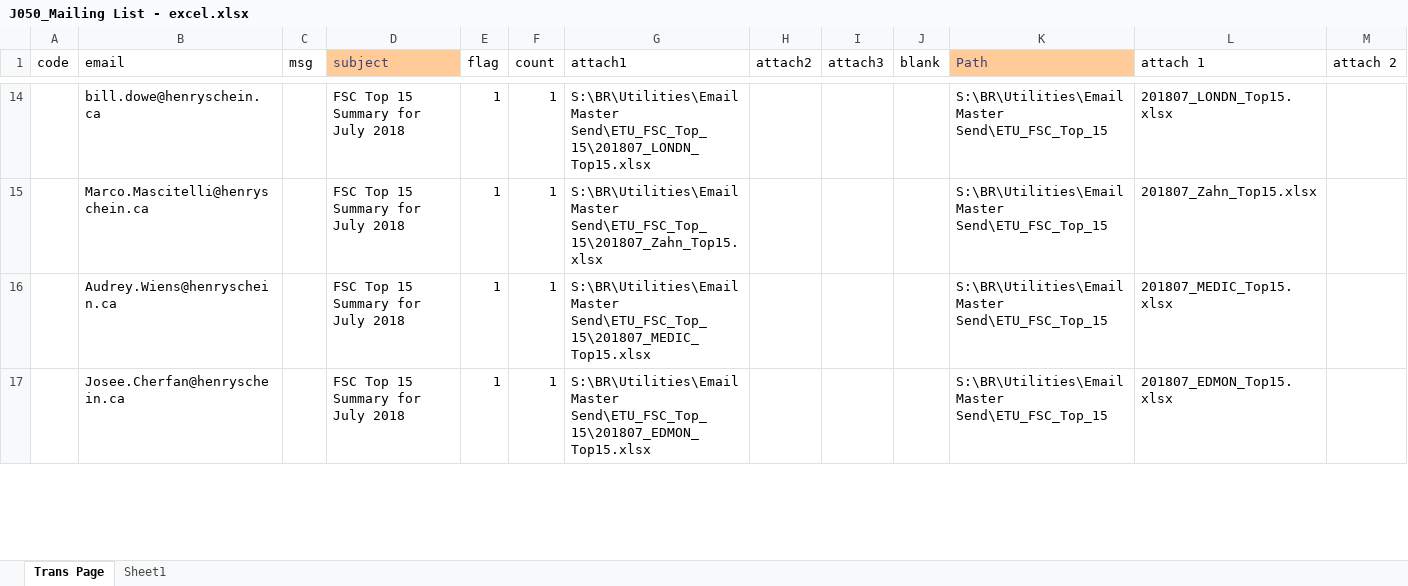
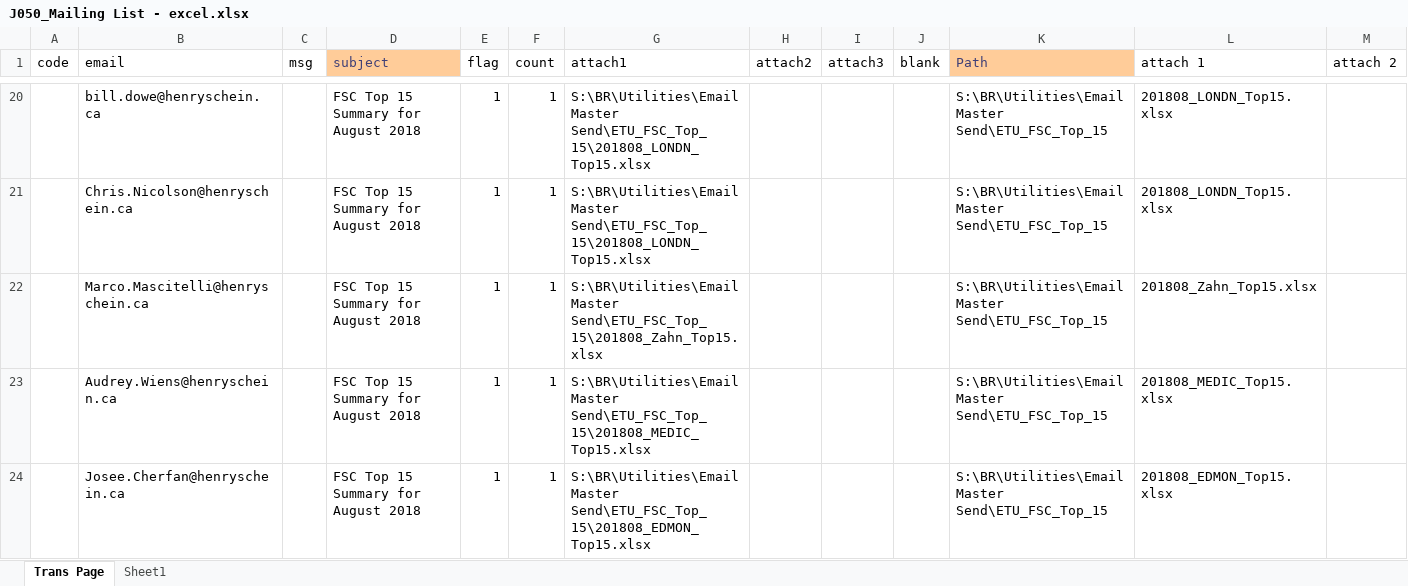
Before and after one commit to HSCanada/BRPoSh, an Excel workbook: BR_Mailer/J050_TOP15_FSC_BR/J050_Mailing List - excel.xlsx, sheet Trans Page, drawn as a sheet; only a part is shown, gaps mark what is left out; values as stored, in another font and other column widths than the file's, no borders; addresses are those after the commit; the diff covers the shown part only; the diff names each change by its address in the sheet, - before the commit and + after, or states it on an @@ line.

```diff
--- a/BR_Mailer/J050_TOP15_FSC_BR/J050_Mailing List - excel.xlsx (sheet Trans Page)
+++ b/BR_Mailer/J050_TOP15_FSC_BR/J050_Mailing List - excel.xlsx (sheet Trans Page)
-D20 (subject): FSC Top 15 Summary for July 2018
+D20 (subject): FSC Top 15 Summary for August 2018
-G20 (attach1): S:\BR\Utilities\Email Master Send\ETU_FSC_Top_15\201807_LONDN_Top15.xlsx
+G20 (attach1): S:\BR\Utilities\Email Master Send\ETU_FSC_Top_15\201808_LONDN_Top15.xlsx
-L20 (attach 1): 201807_LONDN_Top15.xlsx
+L20 (attach 1): 201808_LONDN_Top15.xlsx
+row 21:  | Chris.Nicolson@henryschein.ca |  | FSC Top 15 Summary for August 2018 | 1 | 1 | S:\BR\Utilities\Email Master Send\ETU_FSC_Top_15\201808_LONDN_Top15.xlsx |  |  |  | S:\BR\Utilities\Email Master Send\ETU_FSC_Top_15 | 201808_LONDN_Top15.xlsx
-D22:D24 (subject): FSC Top 15 Summary for July 2018
+D22:D24 (subject): FSC Top 15 Summary for August 2018
-G22 (attach1): S:\BR\Utilities\Email Master Send\ETU_FSC_Top_15\201807_Zahn_Top15.xlsx
+G22 (attach1): S:\BR\Utilities\Email Master Send\ETU_FSC_Top_15\201808_Zahn_Top15.xlsx
-L22 (attach 1): 201807_Zahn_Top15.xlsx
+L22 (attach 1): 201808_Zahn_Top15.xlsx
-G23 (attach1): S:\BR\Utilities\Email Master Send\ETU_FSC_Top_15\201807_MEDIC_Top15.xlsx
+G23 (attach1): S:\BR\Utilities\Email Master Send\ETU_FSC_Top_15\201808_MEDIC_Top15.xlsx
-L23 (attach 1): 201807_MEDIC_Top15.xlsx
+L23 (attach 1): 201808_MEDIC_Top15.xlsx
-G24 (attach1): S:\BR\Utilities\Email Master Send\ETU_FSC_Top_15\201807_EDMON_Top15.xlsx
+G24 (attach1): S:\BR\Utilities\Email Master Send\ETU_FSC_Top_15\201808_EDMON_Top15.xlsx
-L24 (attach 1): 201807_EDMON_Top15.xlsx
+L24 (attach 1): 201808_EDMON_Top15.xlsx
```
Also changed, not shown: 6 added rows, 5 removed rows and 150 edited cells elsewhere in this sheet, sheet Sheet1, formulas that keep their value, BR_Mailer/J021_DS_FSC/J021_Mailing_List-Excel.xlsx, BR_Mailer/J030_COM_FSC/J030_Mailing_List - Excel.xlsx, 9 other files.
